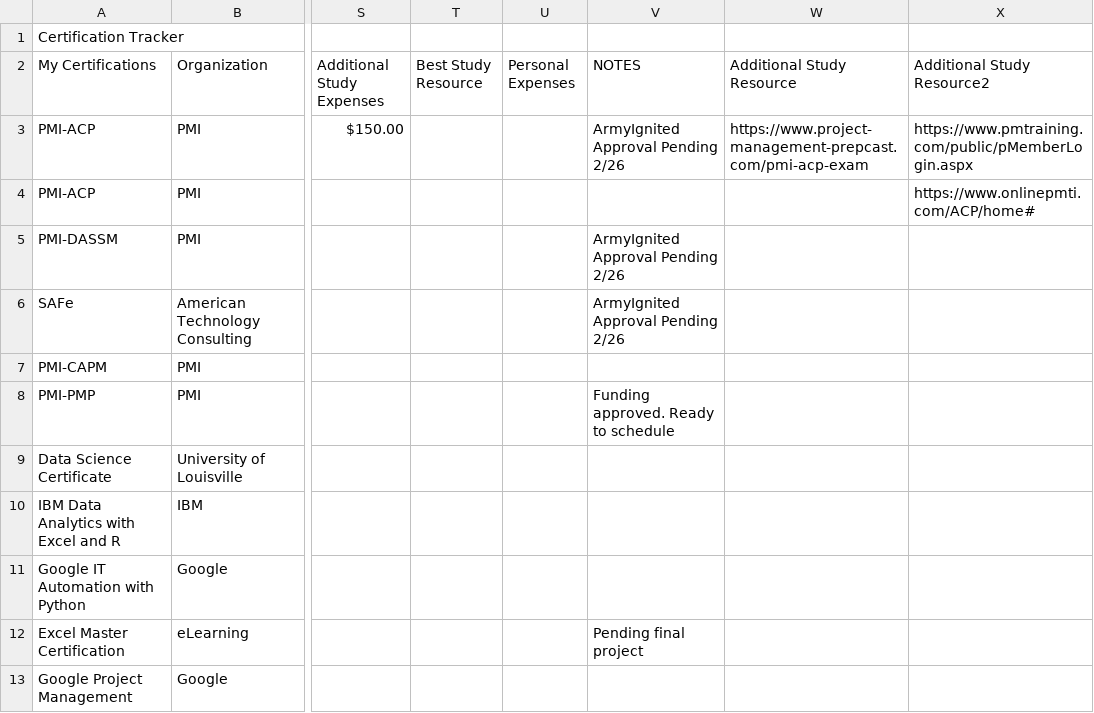
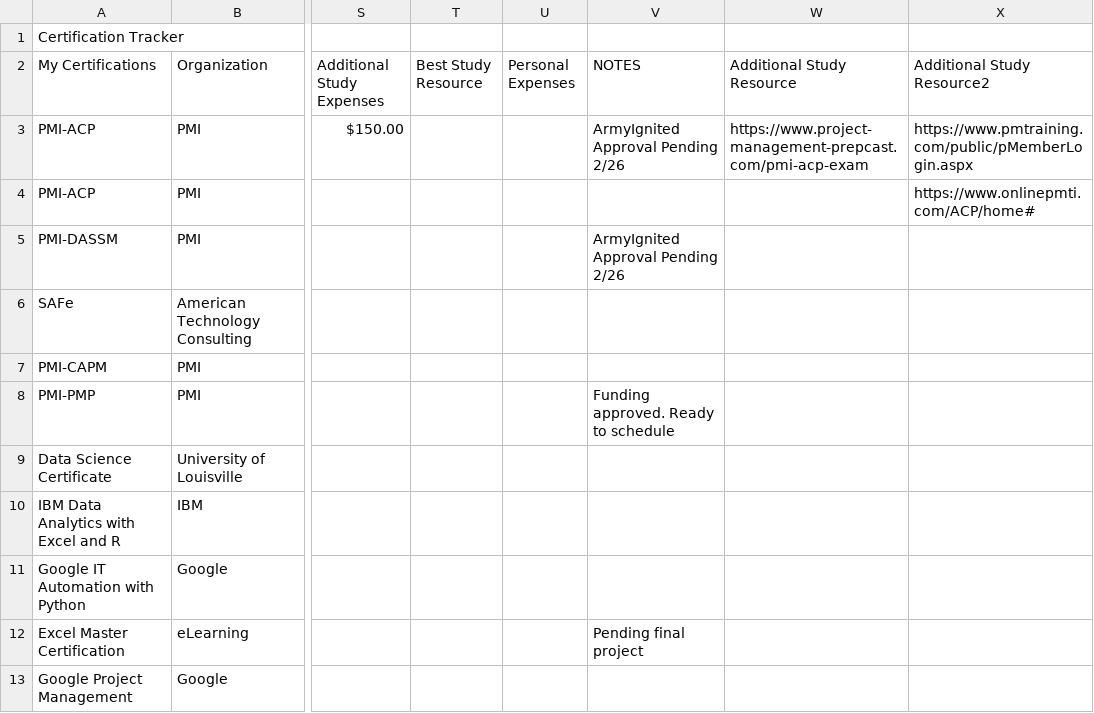
Before and after one commit to Cbhami/Coraline, a CSV file: Certification Tracker Public.csv, drawn as a sheet; only a part is shown, gaps mark what is left out; the diff names each change by its address in the sheet, - before the commit and + after, or states it on an @@ line.

```diff
--- a/Certification Tracker Public.csv
+++ b/Certification Tracker Public.csv
-V6 (NOTES): ArmyIgnited Approval Pending 2/26
+V6 (NOTES): (empty)
```
